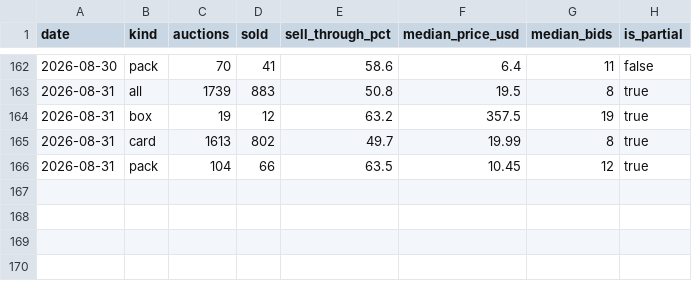
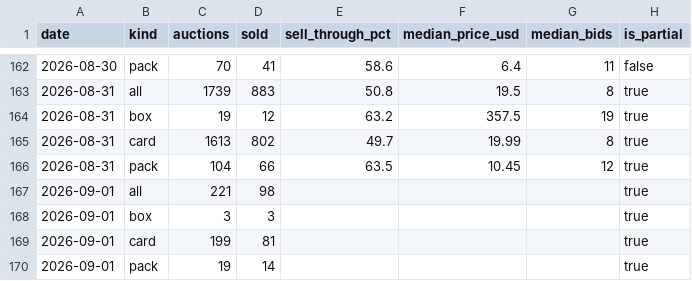
Before and after one commit to gsa-svg/k-tcg-quant, a CSV file: opbox-auction-daily.csv, drawn as a sheet; only a part is shown, gaps mark what is left out.

```diff
--- a/opbox-auction-daily.csv
+++ b/opbox-auction-daily.csv
@@ -166 +166,5 @@ date,kind,auctions,sold,sell_through_pct,median_price_usd,median_bids,is_partial
 2026-08-31,pack,104,66,63.5,10.45,12,true
+2026-09-01,all,221,98,,,,true
+2026-09-01,box,3,3,,,,true
+2026-09-01,card,199,81,,,,true
+2026-09-01,pack,19,14,,,,true
```
Also changed, not shown: 12 other files.
